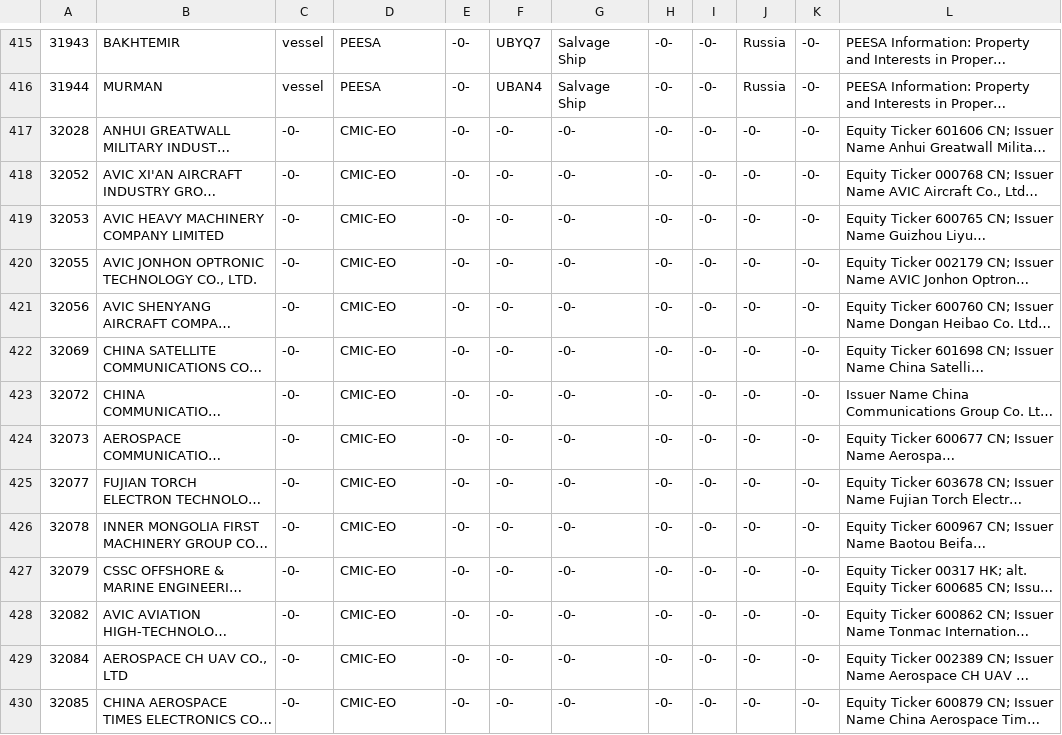
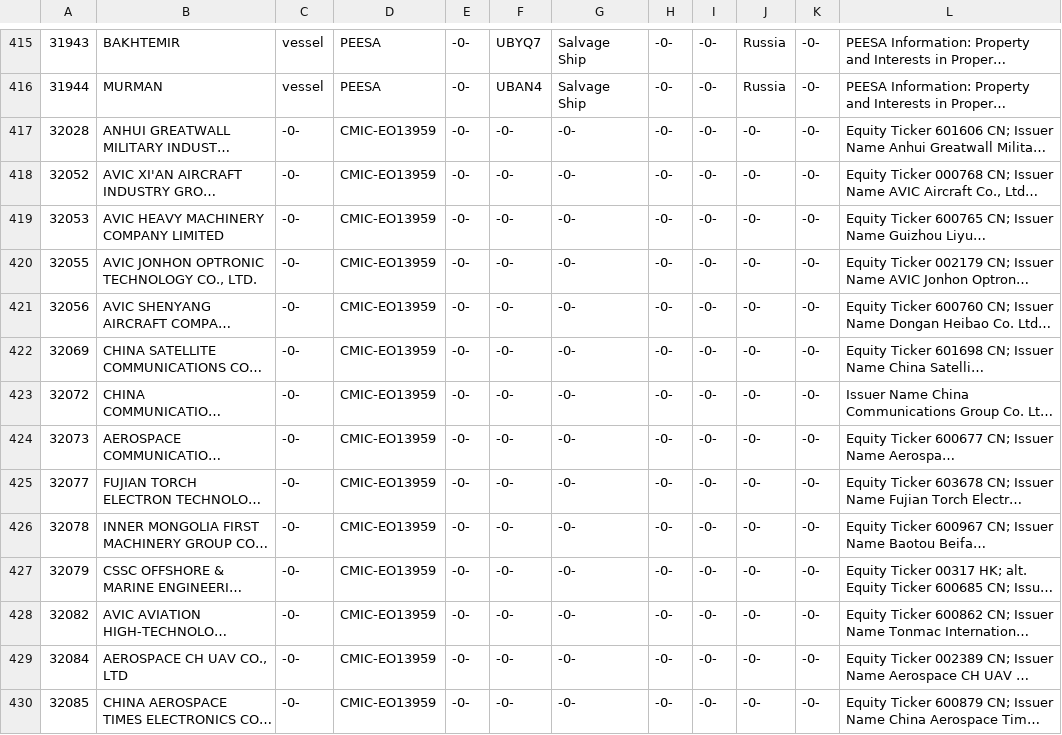
Before and after one commit to markschaver/Consolidated-sanctions, a CSV file: data.csv, drawn as a sheet; only a part is shown, gaps mark what is left out; long unchanged cells end in …; the diff covers the shown part only; the diff names each change by its address in the sheet, - before the commit and + after, or states it on an @@ line.

```diff
--- a/data.csv
+++ b/data.csv
-D417:D430: CMIC-EO
+D417:D430: CMIC-EO13959
```
Also changed, not shown: 47 edited cells elsewhere in this file.
